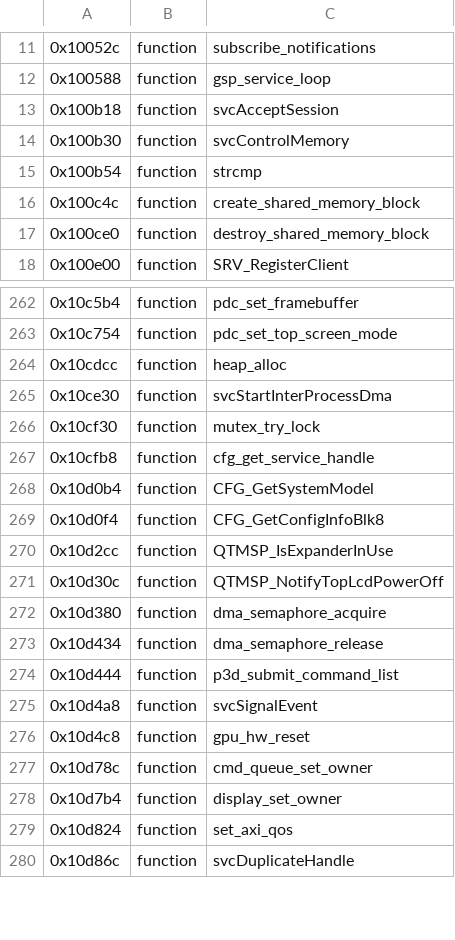
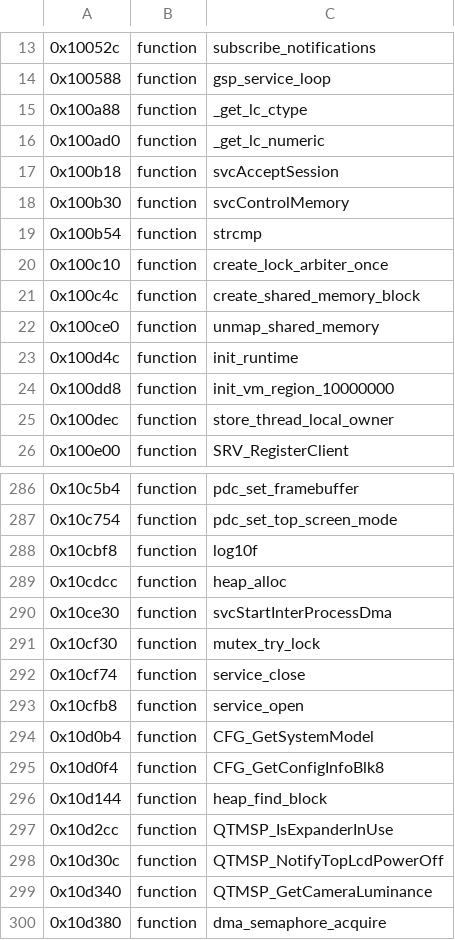
Before and after one commit to KiyoniX/Random_Projects_With_claude, a TSV file: decompil-3ds/fiches/gsp.noms.tsv, drawn as a sheet; only a part is shown, gaps mark what is left out; the shorter side is filled out with more unchanged rows; the diff covers the shown part only.

```diff
--- a/decompil-3ds/fiches/gsp.noms.tsv
+++ b/decompil-3ds/fiches/gsp.noms.tsv
@@ -12,2 +14,4 @@
 0x100588	function	gsp_service_loop
+0x100a88	function	_get_lc_ctype
+0x100ad0	function	_get_lc_numeric
 0x100b18	function	svcAcceptSession
@@ -15,4 +19,8 @@
 0x100b54	function	strcmp
+0x100c10	function	create_lock_arbiter_once
 0x100c4c	function	create_shared_memory_block
-0x100ce0	function	destroy_shared_memory_block
+0x100ce0	function	unmap_shared_memory
+0x100d4c	function	init_runtime
+0x100dd8	function	init_vm_region_10000000
+0x100dec	function	store_thread_local_owner
 0x100e00	function	SRV_RegisterClient
@@ -263,2 +287,3 @@
 0x10c754	function	pdc_set_top_screen_mode
+0x10cbf8	function	log10f
 0x10cdcc	function	heap_alloc
@@ -266,7 +291,10 @@
 0x10cf30	function	mutex_try_lock
-0x10cfb8	function	cfg_get_service_handle
+0x10cf74	function	service_close
+0x10cfb8	function	service_open
 0x10d0b4	function	CFG_GetSystemModel
 0x10d0f4	function	CFG_GetConfigInfoBlk8
+0x10d144	function	heap_find_block
 0x10d2cc	function	QTMSP_IsExpanderInUse
 0x10d30c	function	QTMSP_NotifyTopLcdPowerOff
+0x10d340	function	QTMSP_GetCameraLuminance
 0x10d380	function	dma_semaphore_acquire
```
Also changed, not shown: 20 added rows and 23 edited cells elsewhere in this file, decompil-3ds/fiches/cfg.noms.tsv, decompil-3ds/fiches/gsp-safe.noms.tsv, 4 other files.
